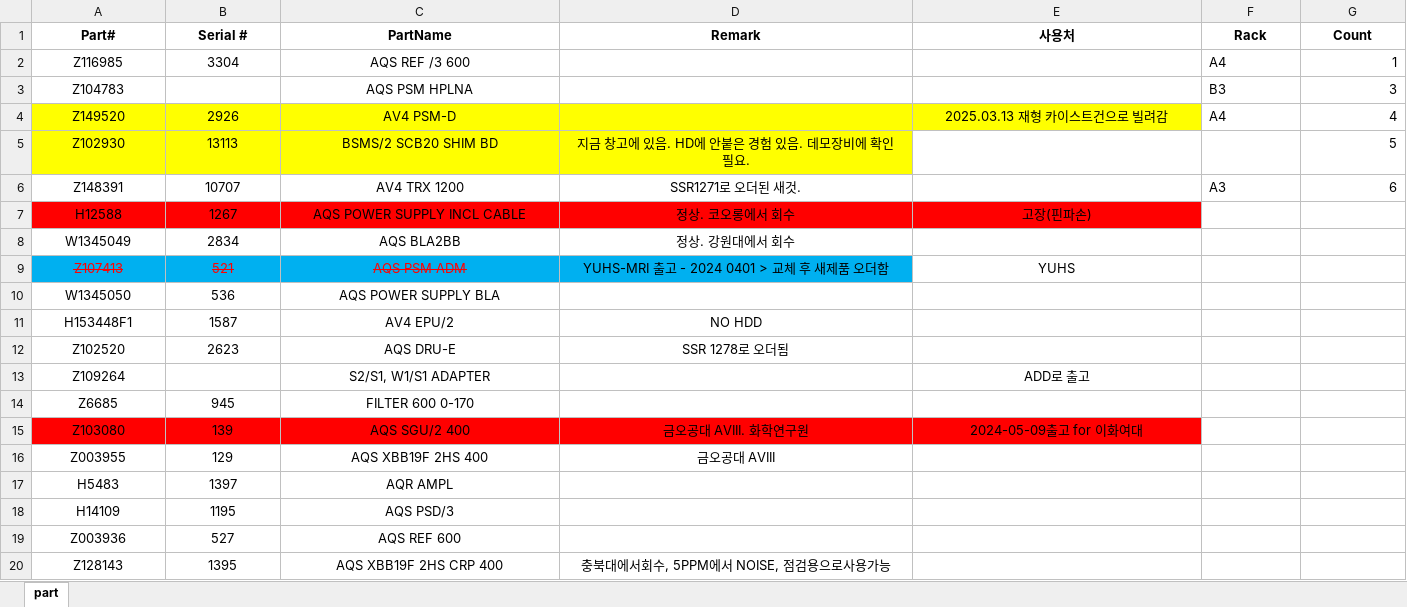
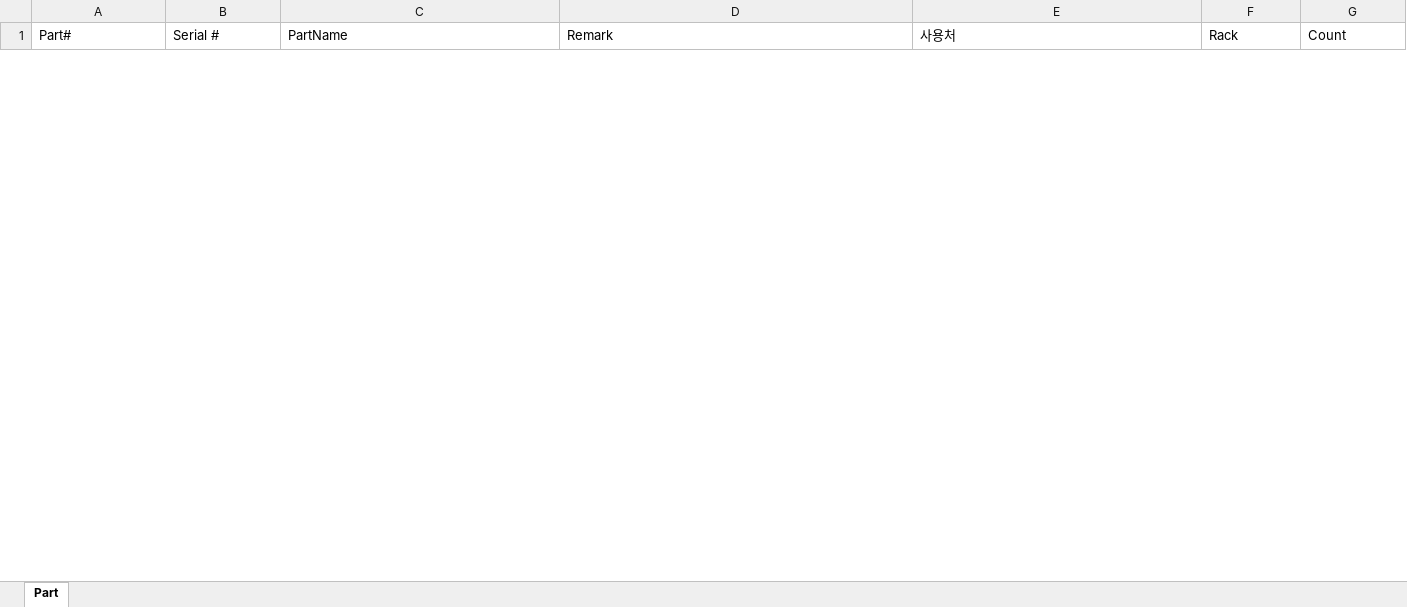
Before and after one commit to Hyunsu7917/BRKR-SERVER, an Excel workbook: assets/Part.xlsx, sheet Part, drawn as a sheet; only a part is shown; values as stored, in another font and other column widths than the file's, no borders; removed rows and columns are numbered as before the commit, all else as after; the diff covers the shown part only; the diff names each change by its address in the sheet, - before the commit and + after, or states it on an @@ line.

```diff
--- a/assets/Part.xlsx (sheet Part)
+++ b/assets/Part.xlsx (sheet Part)
-sheet tab: part
+sheet tab: Part
@@ A1:G1 bold: on → off, alignment: center → left @@
-row 2: Z116985 | 3304 | AQS REF /3 600 |  |  | A4 | 1
-row 3: Z104783 |  | AQS PSM HPLNA |  |  | B3 | 3
-row 4: Z149520 | 2926 | AV4 PSM-D |  | 2025.03.13 재형 카이스트건으로 빌려감 | A4 | 4
-row 5: Z102930 | 13113 | BSMS/2 SCB20 SHIM BD | 지금 창고에 있음. HD에 안붙은 경험 있음. 데모장비에 확인 필요. |  |  | 5
-row 6: Z148391 | 10707 | AV4 TRX 1200 | SSR1271로 오더된 새것. |  | A3 | 6
-row 7: H12588 | 1267 | AQS POWER SUPPLY INCL CABLE | 정상. 코오롱에서 회수 | 고장(핀파손)
-row 8: W1345049 | 2834 | AQS BLA2BB | 정상. 강원대에서 회수
-row 9: Z107413 | 521 | AQS PSM ADM | YUHS-MRI 출고 - 2024 0401 > 교체 후 새제품 오더함 | YUHS
-row 10: W1345050 | 536 | AQS POWER SUPPLY BLA
-row 11: H153448F1 | 1587 | AV4 EPU/2 | NO HDD
-row 12: Z102520 | 2623 | AQS DRU-E | SSR 1278로 오더됨
-row 13: Z109264 |  | S2/S1, W1/S1 ADAPTER |  | ADD로 출고
-row 14: Z6685 | 945 | FILTER 600 0-170
-row 15: Z103080 | 139 | AQS SGU/2 400 | 금오공대 AVIII. 화학연구원 | 2024-05-09출고 for 이화여대
-row 16: Z003955 | 129 | AQS XBB19F 2HS 400 | 금오공대 AVIII
-row 17: H5483 | 1397 | AQR AMPL
-row 18: H14109 | 1195 | AQS PSD/3
-row 19: Z003936 | 527 | AQS REF 600
-row 20: Z128143 | 1395 | AQS XBB19F 2HS CRP 400 | 충북대에서회수, 5PPM에서 NOISE, 점검용으로사용가능
```
Also changed, not shown: 5 added rows and 117 removed rows elsewhere in this sheet, 1 other file.
